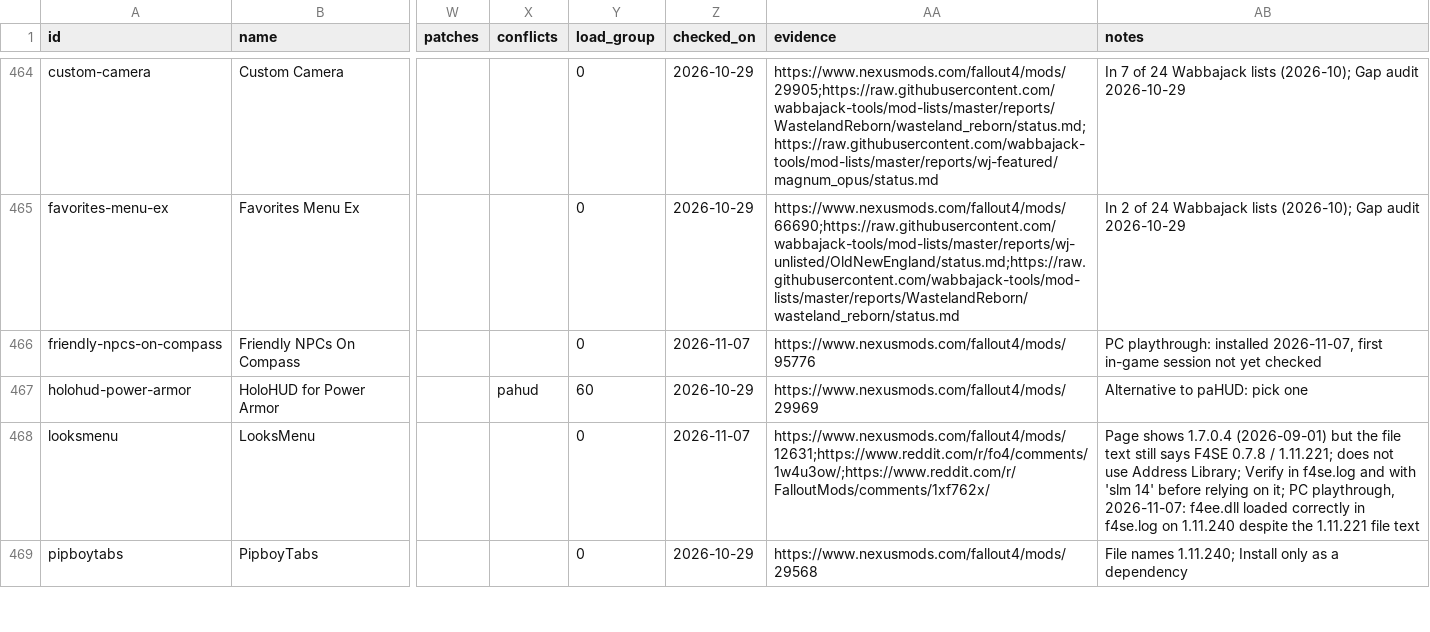
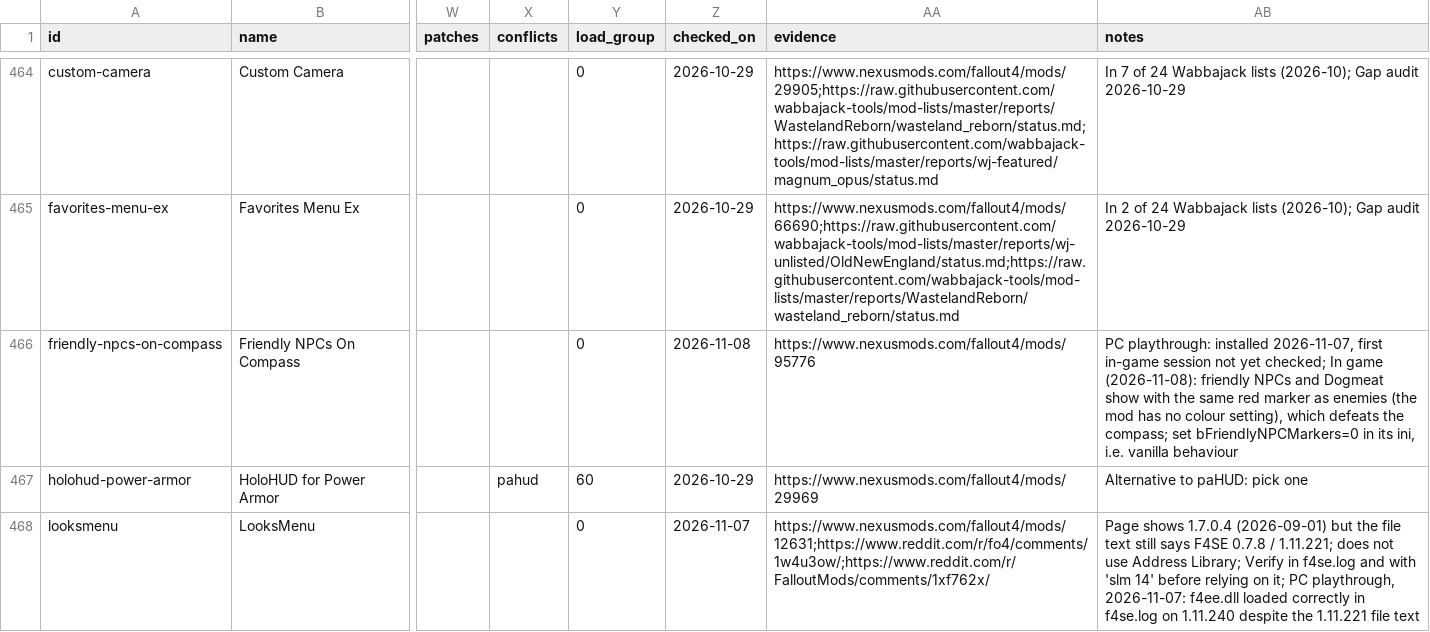
Before and after one commit to MorganKryze/special-mods-list, a CSV file: data/mods.csv, drawn as a sheet; only a part is shown, gaps mark what is left out; the shorter side is filled out with more unchanged rows; the diff names each change by its address in the sheet, - before the commit and + after, or states it on an @@ line.

```diff
--- a/data/mods.csv
+++ b/data/mods.csv
-Z466 (checked_on): 2026-11-07
+Z466 (checked_on): 2026-11-08
-AB466 (notes): …not yet checked
+AB466 (notes): …not yet checked; In game (2026-11-08): friendly NPCs and Dogmeat show with the same red marker as enemies (the mod has no colour setting), which defeats the compass; set bFriendlyNPCMarkers=0 in its ini, i.e. vanilla behaviour
```
Also changed, not shown: 2 other files.
